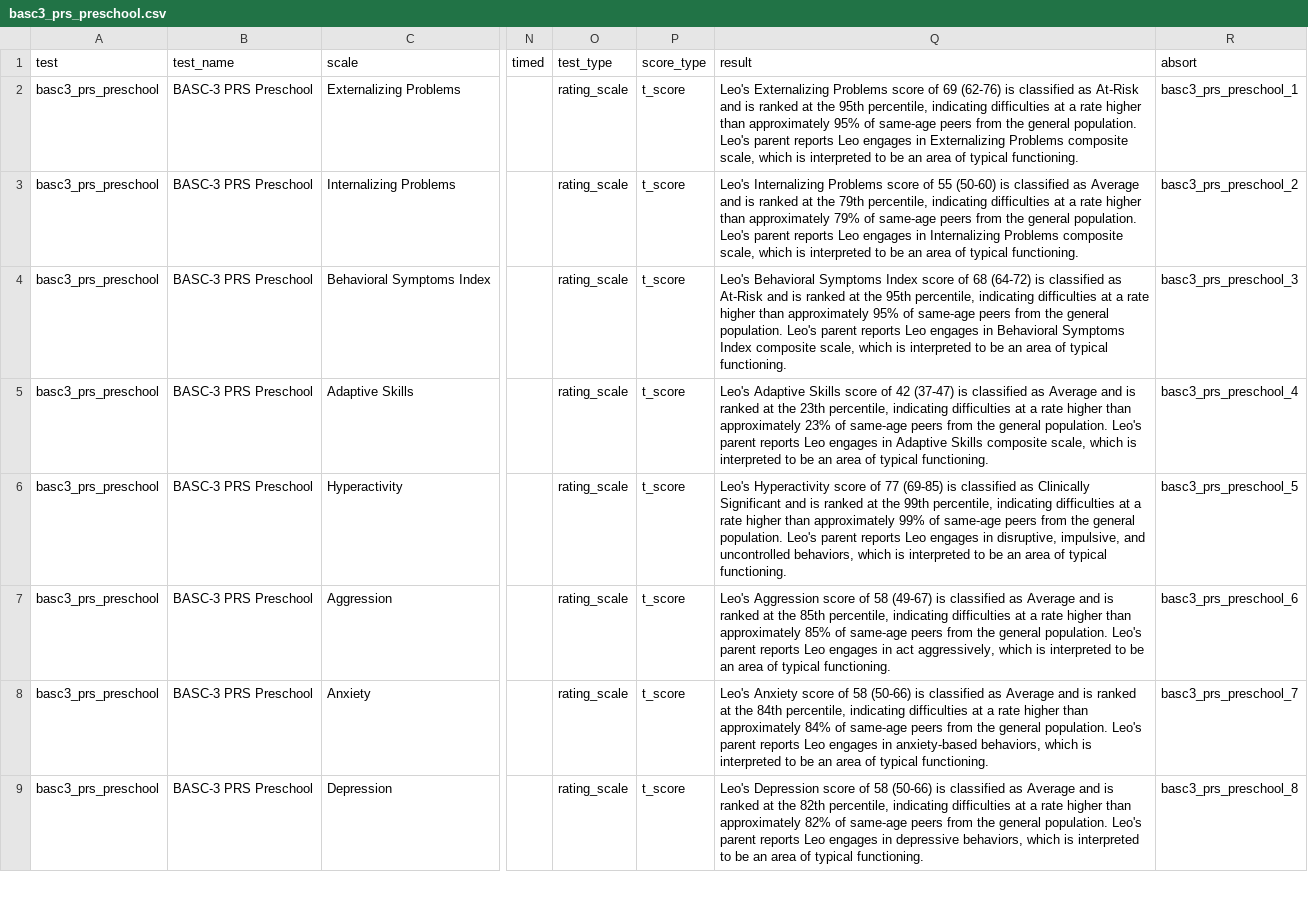
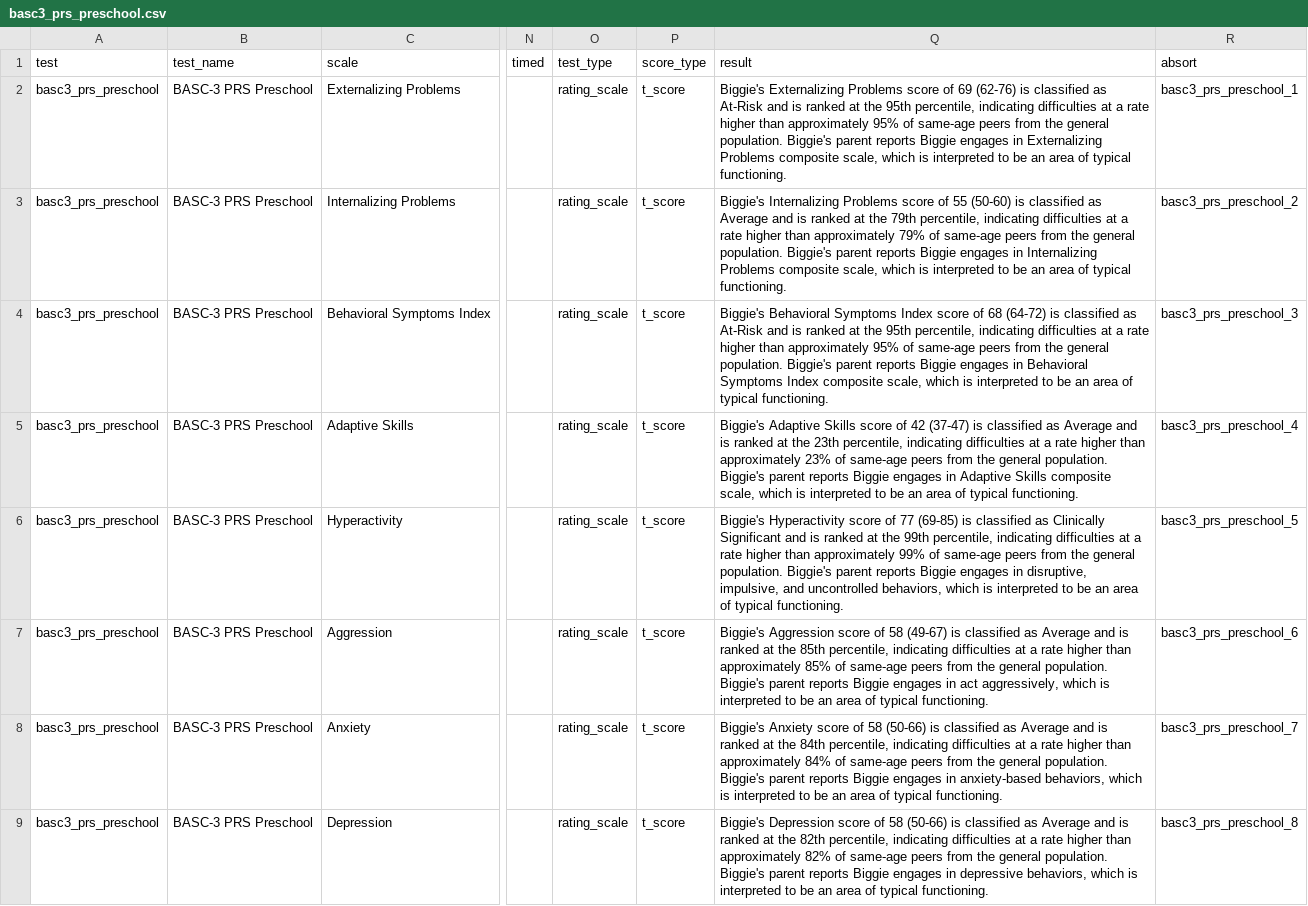
Before and after one commit to brainworkup/NRT, a CSV file: data/csv/basc3_prs_preschool.csv, drawn as a sheet; only a part is shown, gaps mark what is left out; the diff covers the shown part only; the diff names each change by its address in the sheet, - before the commit and + after, or states it on an @@ line.

```diff
--- a/data/csv/basc3_prs_preschool.csv
+++ b/data/csv/basc3_prs_preschool.csv
-Q2 (result): Leo's Externalizing Problems score of 69 (62-76) is classified as At-Risk and is ranked at the 95th percentile, indicating difficulties at a rate higher than approximately 95% of same-age peers from the general population. Leo's parent reports Leo engages in…
+Q2 (result): Biggie's Externalizing Problems score of 69 (62-76) is classified as At-Risk and is ranked at the 95th percentile, indicating difficulties at a rate higher than approximately 95% of same-age peers from the general population. Biggie's parent reports Biggie engages in…
-Q3 (result): Leo's Internalizing Problems score of 55 (50-60) is classified as Average and is ranked at the 79th percentile, indicating difficulties at a rate higher than approximately 79% of same-age peers from the general population. Leo's parent reports Leo engages in…
+Q3 (result): Biggie's Internalizing Problems score of 55 (50-60) is classified as Average and is ranked at the 79th percentile, indicating difficulties at a rate higher than approximately 79% of same-age peers from the general population. Biggie's parent reports Biggie engages in…
-Q4 (result): Leo's Behavioral Symptoms Index score of 68 (64-72) is classified as At-Risk and is ranked at the 95th percentile, indicating difficulties at a rate higher than approximately 95% of same-age peers from the general population. Leo's parent reports Leo engages in…
+Q4 (result): Biggie's Behavioral Symptoms Index score of 68 (64-72) is classified as At-Risk and is ranked at the 95th percentile, indicating difficulties at a rate higher than approximately 95% of same-age peers from the general population. Biggie's parent reports Biggie engages in…
-Q5 (result): Leo's Adaptive Skills score of 42 (37-47) is classified as Average and is ranked at the 23th percentile, indicating difficulties at a rate higher than approximately 23% of same-age peers from the general population. Leo's parent reports Leo engages in…
+Q5 (result): Biggie's Adaptive Skills score of 42 (37-47) is classified as Average and is ranked at the 23th percentile, indicating difficulties at a rate higher than approximately 23% of same-age peers from the general population. Biggie's parent reports Biggie engages in…
-Q6 (result): Leo's Hyperactivity score of 77 (69-85) is classified as Clinically Significant and is ranked at the 99th percentile, indicating difficulties at a rate higher than approximately 99% of same-age peers from the general population. Leo's parent reports Leo engages in…
+Q6 (result): Biggie's Hyperactivity score of 77 (69-85) is classified as Clinically Significant and is ranked at the 99th percentile, indicating difficulties at a rate higher than approximately 99% of same-age peers from the general population. Biggie's parent reports Biggie engages in…
-Q7 (result): Leo's Aggression score of 58 (49-67) is classified as Average and is ranked at the 85th percentile, indicating difficulties at a rate higher than approximately 85% of same-age peers from the general population. Leo's parent reports Leo engages in…
+Q7 (result): Biggie's Aggression score of 58 (49-67) is classified as Average and is ranked at the 85th percentile, indicating difficulties at a rate higher than approximately 85% of same-age peers from the general population. Biggie's parent reports Biggie engages in…
-Q8 (result): Leo's Anxiety score of 58 (50-66) is classified as Average and is ranked at the 84th percentile, indicating difficulties at a rate higher than approximately 84% of same-age peers from the general population. Leo's parent reports Leo engages in…
+Q8 (result): Biggie's Anxiety score of 58 (50-66) is classified as Average and is ranked at the 84th percentile, indicating difficulties at a rate higher than approximately 84% of same-age peers from the general population. Biggie's parent reports Biggie engages in…
-Q9 (result): Leo's Depression score of 58 (50-66) is classified as Average and is ranked at the 82th percentile, indicating difficulties at a rate higher than approximately 82% of same-age peers from the general population. Leo's parent reports Leo engages in…
+Q9 (result): Biggie's Depression score of 58 (50-66) is classified as Average and is ranked at the 82th percentile, indicating difficulties at a rate higher than approximately 82% of same-age peers from the general population. Biggie's parent reports Biggie engages in…
```
Also changed, not shown: 8 edited cells elsewhere in this file, data/neurobehav.csv, data/neurocog.csv, 57 other files.
